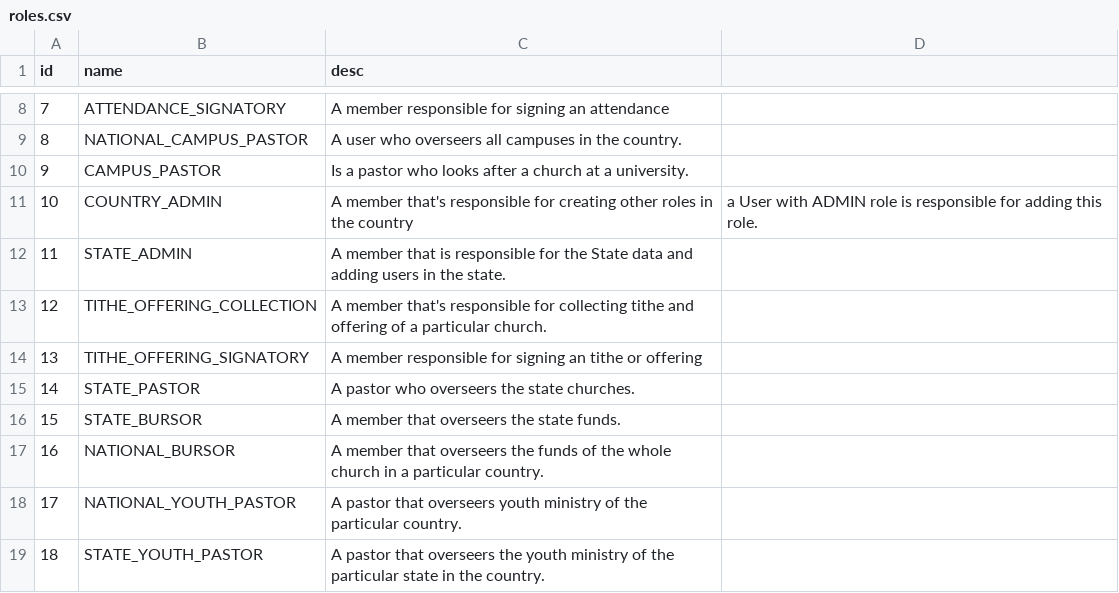
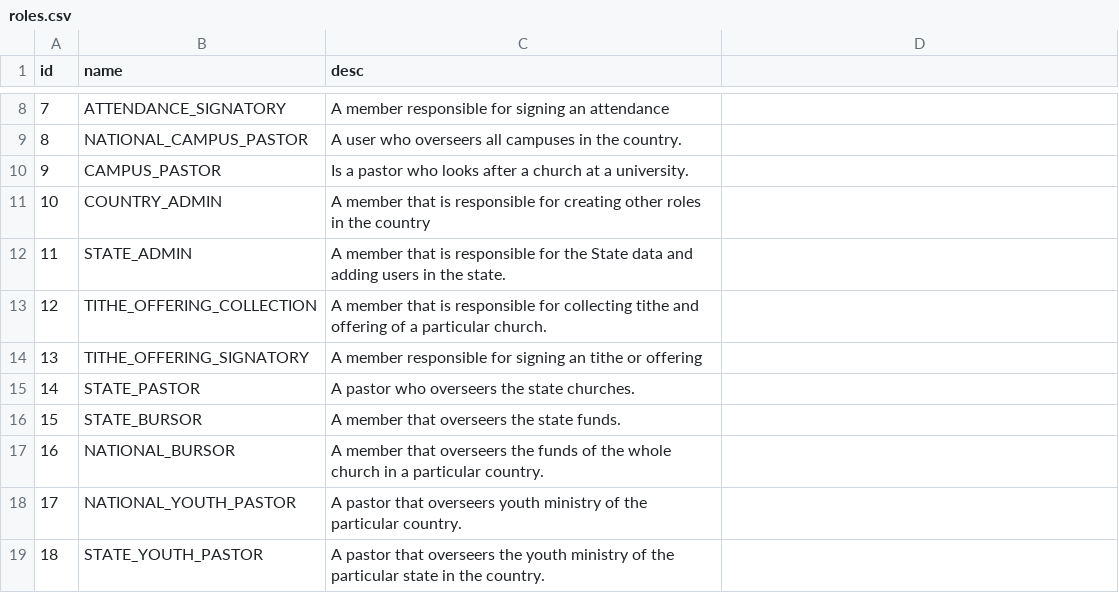
Before and after one commit to molorane/dclm-service, a CSV file: src/main/resources/db/data/roles.csv, drawn as a sheet; only a part is shown, gaps mark what is left out.

Commit message:
nullable columns

```diff
--- a/src/main/resources/db/data/roles.csv
+++ b/src/main/resources/db/data/roles.csv
@@ -10,5 +10,5 @@ id,name,desc
 9,CAMPUS_PASTOR,Is a pastor who looks after a church at a university.
-10,COUNTRY_ADMIN,A member that's responsible for creating other roles in the country, a User with ADMIN role is responsible for adding this role.
+10,COUNTRY_ADMIN,A member that is responsible for creating other roles in the country
 11,STATE_ADMIN,A member that is responsible for the State data and adding users in the state.
-12,TITHE_OFFERING_COLLECTION,A member that's responsible for collecting tithe and offering of a particular church.
+12,TITHE_OFFERING_COLLECTION,A member that is responsible for collecting tithe and offering of a particular church.
 13,TITHE_OFFERING_SIGNATORY,A member responsible for signing an tithe or offering
```
Also changed, not shown: 1 other file.
